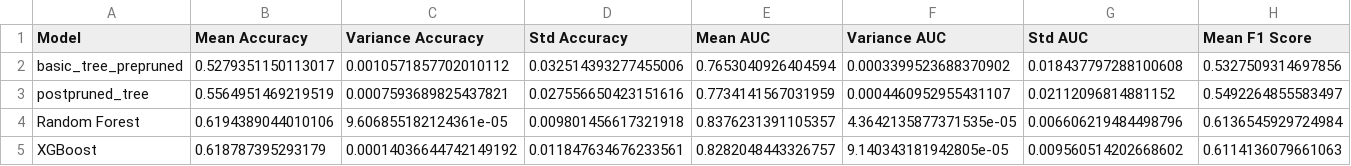
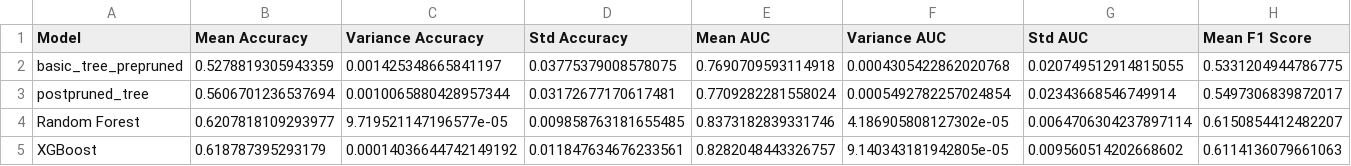
Before and after one commit to yinmingjiushang/math5836-ass3, a CSV file: results/q_a/results.csv, drawn as a sheet; only a part is shown; the diff covers the shown part only; the diff names each change by its address in the sheet, - before the commit and + after, or states it on an @@ line.

```diff
--- a/results/q_a/results.csv
+++ b/results/q_a/results.csv
-B2 (Mean Accuracy): 0.5279351150113017
+B2 (Mean Accuracy): 0.5278819305943359
-C2 (Variance Accuracy): 0.0010571857702010112
+C2 (Variance Accuracy): 0.001425348665841197
-D2 (Std Accuracy): 0.032514393277455006
+D2 (Std Accuracy): 0.03775379008578075
-E2 (Mean AUC): 0.7653040926404594
+E2 (Mean AUC): 0.7690709593114918
-F2 (Variance AUC): 0.0003399523688370902
+F2 (Variance AUC): 0.0004305422862020768
-G2 (Std AUC): 0.018437797288100608
+G2 (Std AUC): 0.020749512914815055
-H2 (Mean F1 Score): 0.5327509314697856
+H2 (Mean F1 Score): 0.5331204944786775
-B3 (Mean Accuracy): 0.5564951469219519
+B3 (Mean Accuracy): 0.5606701236537694
-C3 (Variance Accuracy): 0.0007593689825437821
+C3 (Variance Accuracy): 0.0010065880428957344
-D3 (Std Accuracy): 0.027556650423151616
+D3 (Std Accuracy): 0.03172677170617481
-E3 (Mean AUC): 0.7734141567031959
+E3 (Mean AUC): 0.7709282281558024
-F3 (Variance AUC): 0.0004460952955431107
+F3 (Variance AUC): 0.0005492782257024854
-G3 (Std AUC): 0.02112096814881152
+G3 (Std AUC): 0.02343668546749914
-H3 (Mean F1 Score): 0.5492264855583497
+H3 (Mean F1 Score): 0.5497306839872017
-B4 (Mean Accuracy): 0.6194389044010106
+B4 (Mean Accuracy): 0.6207818109293977
-C4 (Variance Accuracy): 9.606855182124361e-05
+C4 (Variance Accuracy): 9.719521147196577e-05
-D4 (Std Accuracy): 0.009801456617321918
+D4 (Std Accuracy): 0.009858763181655485
-E4 (Mean AUC): 0.8376231391105357
+E4 (Mean AUC): 0.8373182839331746
-F4 (Variance AUC): 4.3642135877371535e-05
+F4 (Variance AUC): 4.186905808127302e-05
-G4 (Std AUC): 0.006606219484498796
+G4 (Std AUC): 0.0064706304237897114
-H4 (Mean F1 Score): 0.6136545929724984
+H4 (Mean F1 Score): 0.6150854412482207
```
Also changed, not shown: 42 edited cells elsewhere in this file, results/q_a/basic_tree_prepruned_experiment_metrics.csv, results/q_a/best_results.csv, 43 other files.
